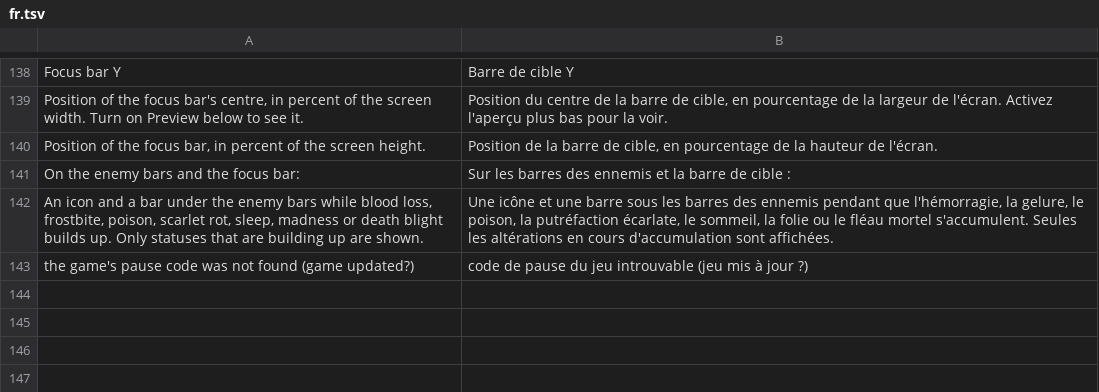
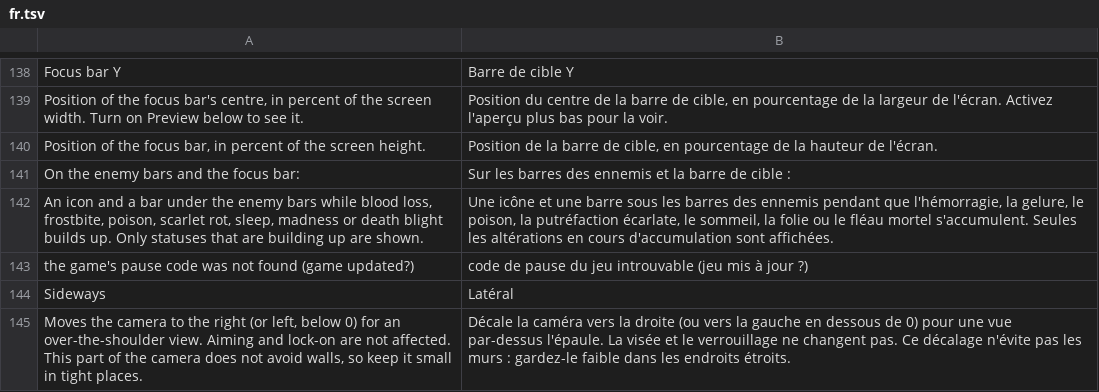
Before and after one commit to EneSuckSoi/zzostoom-quality-of-life, a TSV file: lang/fr.tsv, drawn as a sheet; only a part is shown, gaps mark what is left out.

```diff
--- a/lang/fr.tsv
+++ b/lang/fr.tsv
@@ -143 +143,3 @@ An icon and a bar under the enemy bars while blood loss, frostbite, poison, scar
 the game's pause code was not found (game updated?)	code de pause du jeu introuvable (jeu mis à jour ?)
+Sideways	Latéral
+Moves the camera to the right (or left, below 0) for an over-the-shoulder view. Aiming and lock-on are not affected. This part of the camera does not avoid walls, so keep it small in tight places.	Décale la caméra vers la droite (ou vers la gauche en dessous de 0) pour une vue par-dessus l'épaule. La visée et le verrouillage ne changent pas. Ce décalage n'évite pas les murs : gardez-le faible dans les endroits étroits.
```
Also changed, not shown: lang/es.tsv, lang/ja.tsv, 17 other files.
